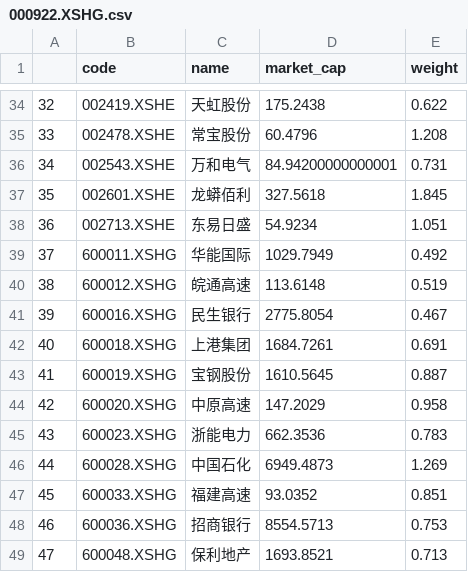
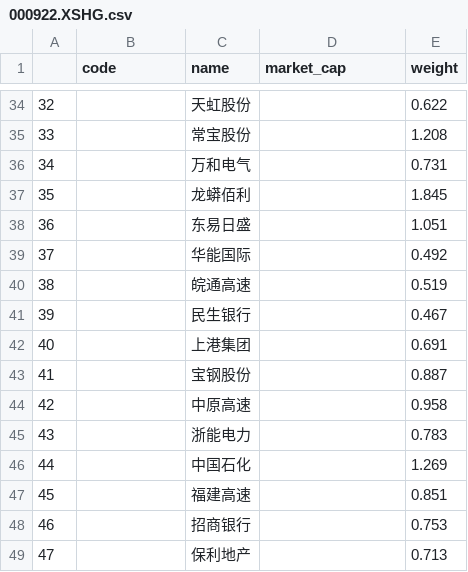
Before and after one commit to klq26/finance-data, a CSV file: IdirectHoldingStock/ETF计划持股/000922.XSHG.csv, drawn as a sheet; only a part is shown, gaps mark what is left out; the diff covers the shown part only.

```diff
--- a/IdirectHoldingStock/ETF计划持股/000922.XSHG.csv
+++ b/IdirectHoldingStock/ETF计划持股/000922.XSHG.csv
@@ -34,16 +34,16 @@
-32	002419.XSHE	天虹股份	175.2438	0.622
-33	002478.XSHE	常宝股份	60.4796	1.208
-34	002543.XSHE	万和电气	84.94200000000001	0.731
-35	002601.XSHE	龙蟒佰利	327.5618	1.845
-36	002713.XSHE	东易日盛	54.9234	1.051
-37	600011.XSHG	华能国际	1029.7949	0.492
-38	600012.XSHG	皖通高速	113.6148	0.519
-39	600016.XSHG	民生银行	2775.8054	0.467
-40	600018.XSHG	上港集团	1684.7261	0.691
-41	600019.XSHG	宝钢股份	1610.5645	0.887
-42	600020.XSHG	中原高速	147.2029	0.958
-43	600023.XSHG	浙能电力	662.3536	0.783
-44	600028.XSHG	中国石化	6949.4873	1.269
-45	600033.XSHG	福建高速	93.0352	0.851
-46	600036.XSHG	招商银行	8554.5713	0.753
-47	600048.XSHG	保利地产	1693.8521	0.713
+32		天虹股份		0.622
+33		常宝股份		1.208
+34		万和电气		0.731
+35		龙蟒佰利		1.845
+36		东易日盛		1.051
+37		华能国际		0.492
+38		皖通高速		0.519
+39		民生银行		0.467
+40		上港集团		0.691
+41		宝钢股份		0.887
+42		中原高速		0.958
+43		浙能电力		0.783
+44		中国石化		1.269
+45		福建高速		0.851
+46		招商银行		0.753
+47		保利地产		0.713
```
Also changed, not shown: 168 edited cells elsewhere in this file, IdirectHoldingStock/ETF计划持股/000300.XSHG.csv, IdirectHoldingStock/ETF计划持股/000990.XSHG.csv, 45 other files.
